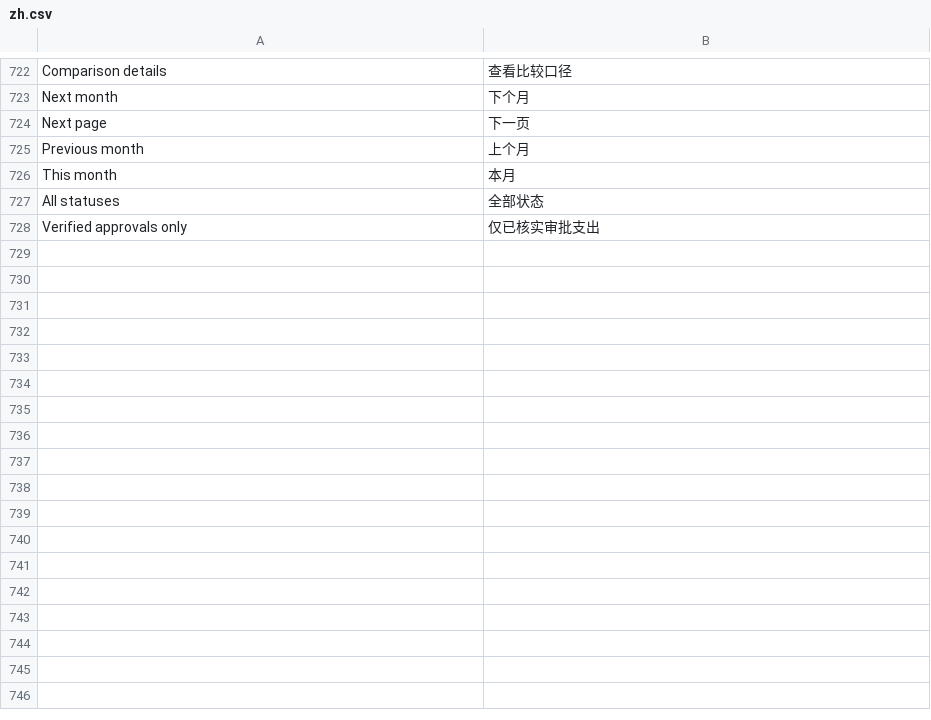
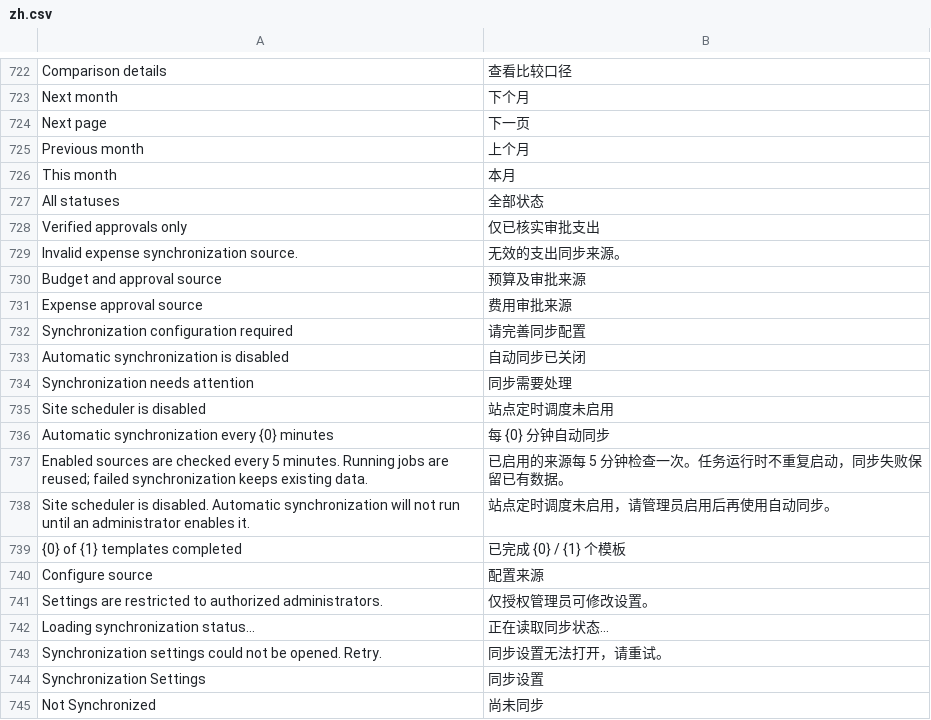
Before and after one commit to yueweiit/deeplinkerp-budget, a CSV file: budget/translations/zh.csv, drawn as a sheet; only a part is shown, gaps mark what is left out.

```diff
--- a/budget/translations/zh.csv
+++ b/budget/translations/zh.csv
@@ -728 +728,18 @@ All statuses,全部状态
 Verified approvals only,仅已核实审批支出
+Invalid expense synchronization source.,无效的支出同步来源。
+Budget and approval source,预算及审批来源
+Expense approval source,费用审批来源
+Synchronization configuration required,请完善同步配置
+Automatic synchronization is disabled,自动同步已关闭
+Synchronization needs attention,同步需要处理
+Site scheduler is disabled,站点定时调度未启用
+Automatic synchronization every {0} minutes,每 {0} 分钟自动同步
+Enabled sources are checked every 5 minutes. Running jobs are reused; failed synchronization keeps existing data.,已启用的来源每 5 分钟检查一次。任务运行时不重复启动，同步失败保留已有数据。
+Site scheduler is disabled. Automatic synchronization will not run until an administrator enables it.,站点定时调度未启用，请管理员启用后再使用自动同步。
+{0} of {1} templates completed,已完成 {0} / {1} 个模板
+Configure source,配置来源
+Settings are restricted to authorized administrators.,仅授权管理员可修改设置。
+Loading synchronization status…,正在读取同步状态…
+Synchronization settings could not be opened. Retry.,同步设置无法打开，请重试。
+Synchronization Settings,同步设置
+Not Synchronized,尚未同步
```
Also changed, not shown: budget/translations/en.csv, budget/translations/es.csv, 13 other files.
